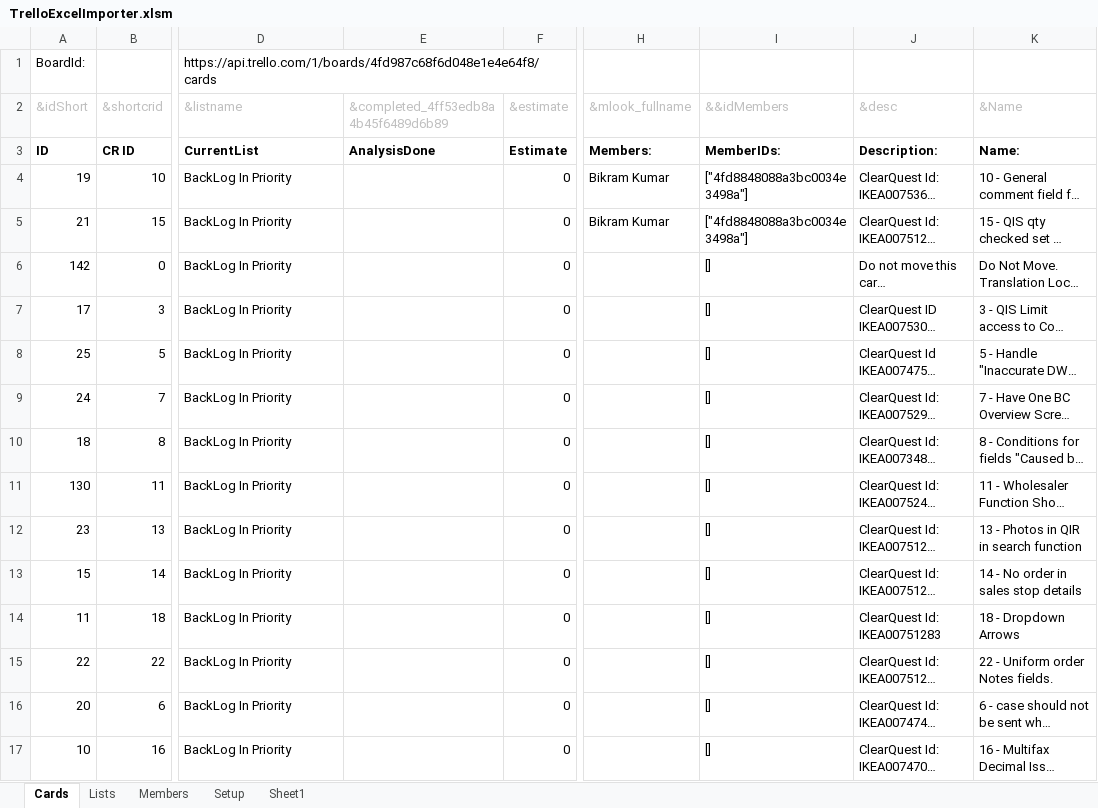
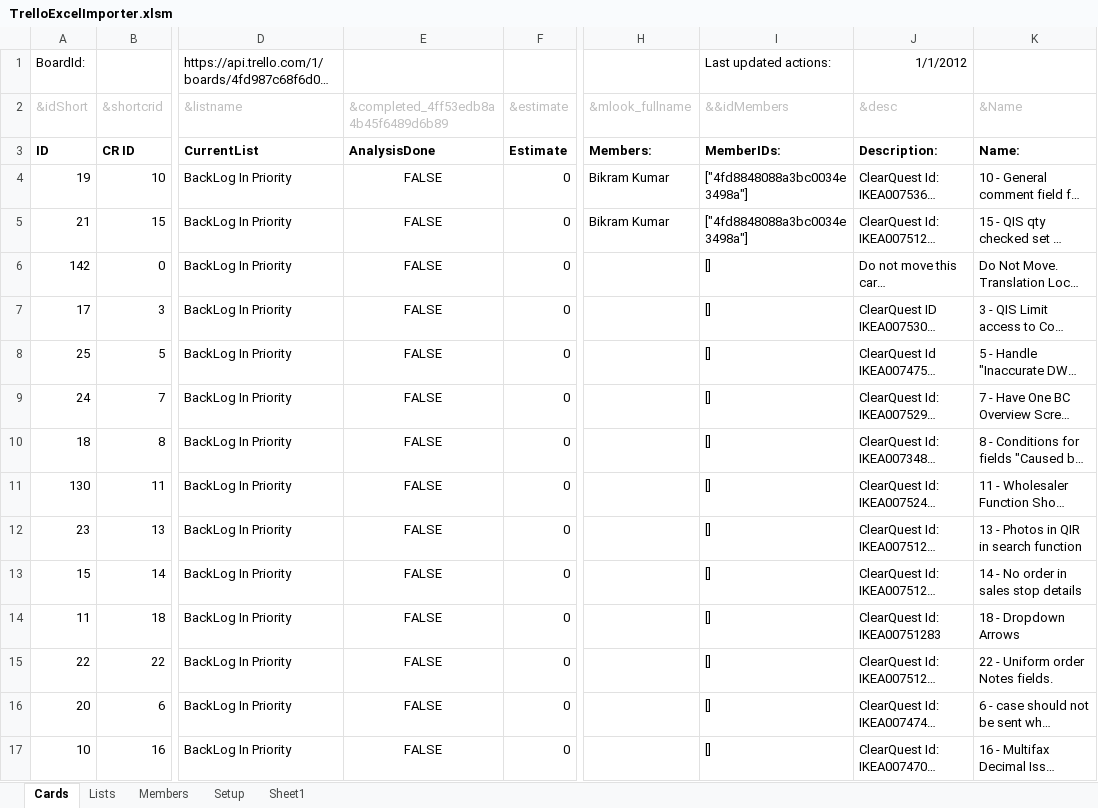
Before and after one commit to chipbite/trelloimporter, an Excel workbook: TrelloExcelImporter.xlsm, sheet Cards, drawn as a sheet; only a part is shown, gaps mark what is left out; long unchanged cells end in …; values as stored, in another font and other column widths than the file's, no borders; the diff covers the shown part only; the diff names each change by its address in the sheet, - before the commit and + after, or states it on an @@ line.

Commit message:
Working on adding actionslog sync to cards...

```diff
--- a/TrelloExcelImporter.xlsm (sheet Cards)
+++ b/TrelloExcelImporter.xlsm (sheet Cards)
-I1 (&&idMembers): (empty)
+I1 (&&idMembers): Last updated actions:
-J1 (&desc): (empty)
+J1 (&desc): 1/1/2012
-E4:E17: (empty)
+E4:E17: FALSE
```
Also changed, not shown: 25 added rows, 16 removed rows, 60 edited cells and cell formats elsewhere in this sheet, sheet Sheet1.
